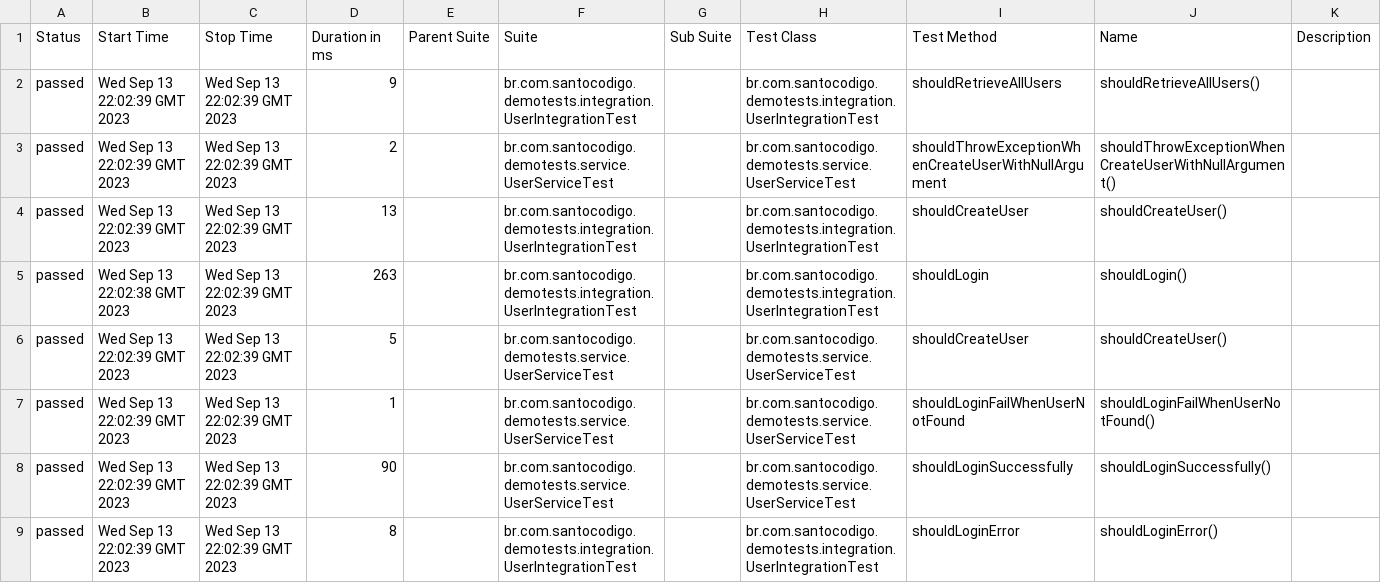
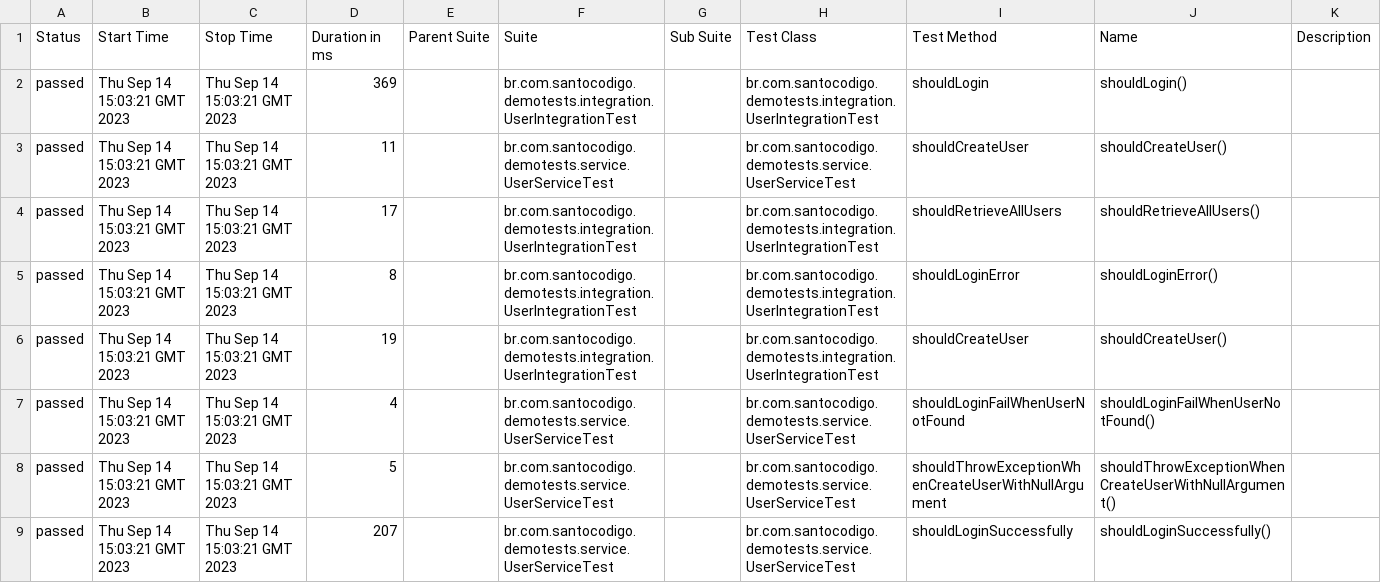
Before and after one commit to saintalex93/TestingHabitPresentation, a CSV file: 6/data/suites.csv, drawn as a sheet.

```diff
--- a/6/data/suites.csv
+++ b/6/data/suites.csv
@@ -1,9 +1,9 @@
 "Status","Start Time","Stop Time","Duration in ms","Parent Suite","Suite","Sub Suite","Test Class","Test Method","Name","Description"
-"passed","Wed Sep 13 22:02:39 GMT 2023","Wed Sep 13 22:02:39 GMT 2023","9","","br.com.santocodigo.demotests.integration.UserIntegrationTest","","br.com.santocodigo.demotests.integration.UserIntegrationTest","shouldRetrieveAllUsers","shouldRetrieveAllUsers()",""
-"passed","Wed Sep 13 22:02:39 GMT 2023","Wed Sep 13 22:02:39 GMT 2023","2","","br.com.santocodigo.demotests.service.UserServiceTest","","br.com.santocodigo.demotests.service.UserServiceTest","shouldThrowExceptionWhenCreateUserWithNullArgument","shouldThrowExceptionWhenCreateUserWithNullArgument()",""
-"passed","Wed Sep 13 22:02:39 GMT 2023","Wed Sep 13 22:02:39 GMT 2023","13","","br.com.santocodigo.demotests.integration.UserIntegrationTest","","br.com.santocodigo.demotests.integration.UserIntegrationTest","shouldCreateUser","shouldCreateUser()",""
-"passed","Wed Sep 13 22:02:38 GMT 2023","Wed Sep 13 22:02:39 GMT 2023","263","","br.com.santocodigo.demotests.integration.UserIntegrationTest","","br.com.santocodigo.demotests.integration.UserIntegrationTest","shouldLogin","shouldLogin()",""
-"passed","Wed Sep 13 22:02:39 GMT 2023","Wed Sep 13 22:02:39 GMT 2023","5","","br.com.santocodigo.demotests.service.UserServiceTest","","br.com.santocodigo.demotests.service.UserServiceTest","shouldCreateUser","shouldCreateUser()",""
-"passed","Wed Sep 13 22:02:39 GMT 2023","Wed Sep 13 22:02:39 GMT 2023","1","","br.com.santocodigo.demotests.service.UserServiceTest","","br.com.santocodigo.demotests.service.UserServiceTest","shouldLoginFailWhenUserNotFound","shouldLoginFailWhenUserNotFound()",""
-"passed","Wed Sep 13 22:02:39 GMT 2023","Wed Sep 13 22:02:39 GMT 2023","90","","br.com.santocodigo.demotests.service.UserServiceTest","","br.com.santocodigo.demotests.service.UserServiceTest","shouldLoginSuccessfully","shouldLoginSuccessfully()",""
-"passed","Wed Sep 13 22:02:39 GMT 2023","Wed Sep 13 22:02:39 GMT 2023","8","","br.com.santocodigo.demotests.integration.UserIntegrationTest","","br.com.santocodigo.demotests.integration.UserIntegrationTest","shouldLoginError","shouldLoginError()",""
+"passed","Thu Sep 14 15:03:21 GMT 2023","Thu Sep 14 15:03:21 GMT 2023","369","","br.com.santocodigo.demotests.integration.UserIntegrationTest","","br.com.santocodigo.demotests.integration.UserIntegrationTest","shouldLogin","shouldLogin()",""
+"passed","Thu Sep 14 15:03:21 GMT 2023","Thu Sep 14 15:03:21 GMT 2023","11","","br.com.santocodigo.demotests.service.UserServiceTest","","br.com.santocodigo.demotests.service.UserServiceTest","shouldCreateUser","shouldCreateUser()",""
+"passed","Thu Sep 14 15:03:21 GMT 2023","Thu Sep 14 15:03:21 GMT 2023","17","","br.com.santocodigo.demotests.integration.UserIntegrationTest","","br.com.santocodigo.demotests.integration.UserIntegrationTest","shouldRetrieveAllUsers","shouldRetrieveAllUsers()",""
+"passed","Thu Sep 14 15:03:21 GMT 2023","Thu Sep 14 15:03:21 GMT 2023","8","","br.com.santocodigo.demotests.integration.UserIntegrationTest","","br.com.santocodigo.demotests.integration.UserIntegrationTest","shouldLoginError","shouldLoginError()",""
+"passed","Thu Sep 14 15:03:21 GMT 2023","Thu Sep 14 15:03:21 GMT 2023","19","","br.com.santocodigo.demotests.integration.UserIntegrationTest","","br.com.santocodigo.demotests.integration.UserIntegrationTest","shouldCreateUser","shouldCreateUser()",""
+"passed","Thu Sep 14 15:03:21 GMT 2023","Thu Sep 14 15:03:21 GMT 2023","4","","br.com.santocodigo.demotests.service.UserServiceTest","","br.com.santocodigo.demotests.service.UserServiceTest","shouldLoginFailWhenUserNotFound","shouldLoginFailWhenUserNotFound()",""
+"passed","Thu Sep 14 15:03:21 GMT 2023","Thu Sep 14 15:03:21 GMT 2023","5","","br.com.santocodigo.demotests.service.UserServiceTest","","br.com.santocodigo.demotests.service.UserServiceTest","shouldThrowExceptionWhenCreateUserWithNullArgument","shouldThrowExceptionWhenCreateUserWithNullArgument()",""
+"passed","Thu Sep 14 15:03:21 GMT 2023","Thu Sep 14 15:03:21 GMT 2023","207","","br.com.santocodigo.demotests.service.UserServiceTest","","br.com.santocodigo.demotests.service.UserServiceTest","shouldLoginSuccessfully","shouldLoginSuccessfully()",""
```
Also changed, not shown: 35 other files.
